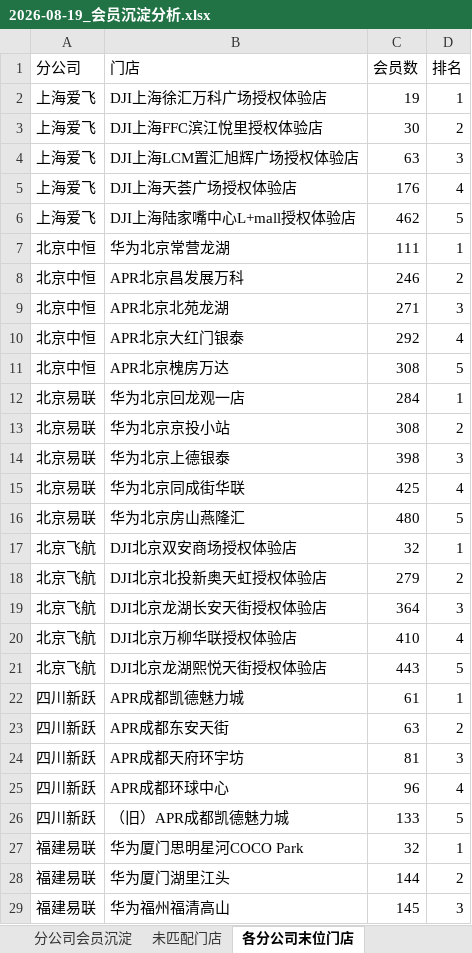
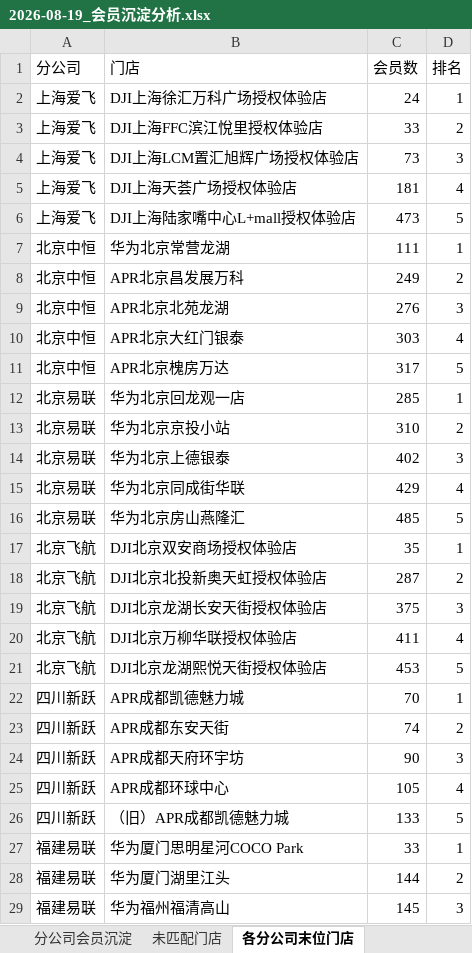
Before and after one commit to panghao007/retail-dashboard, an Excel workbook: member_deposit/2026-08-19_会员沉淀分析.xlsx, sheet 各分公司末位门店, drawn as a sheet; only a part is shown; values as stored, in another font and other column widths than the file's, no borders; the diff covers the shown part only; the diff names each change by its address in the sheet, - before the commit and + after, or states it on an @@ line.

```diff
--- a/member_deposit/2026-08-19_会员沉淀分析.xlsx (sheet 各分公司末位门店)
+++ b/member_deposit/2026-08-19_会员沉淀分析.xlsx (sheet 各分公司末位门店)
-C2 (会员数): 19
+C2 (会员数): 24
-C3 (会员数): 30
+C3 (会员数): 33
-C4 (会员数): 63
+C4 (会员数): 73
-C5 (会员数): 176
+C5 (会员数): 181
-C6 (会员数): 462
+C6 (会员数): 473
-C8 (会员数): 246
+C8 (会员数): 249
-C9 (会员数): 271
+C9 (会员数): 276
-C10 (会员数): 292
+C10 (会员数): 303
-C11 (会员数): 308
+C11 (会员数): 317
-C12 (会员数): 284
+C12 (会员数): 285
-C13 (会员数): 308
+C13 (会员数): 310
-C14 (会员数): 398
+C14 (会员数): 402
-C15 (会员数): 425
+C15 (会员数): 429
-C16 (会员数): 480
+C16 (会员数): 485
-C17 (会员数): 32
+C17 (会员数): 35
-C18 (会员数): 279
+C18 (会员数): 287
-C19 (会员数): 364
+C19 (会员数): 375
-C20 (会员数): 410
+C20 (会员数): 411
-C21 (会员数): 443
+C21 (会员数): 453
-C22 (会员数): 61
+C22 (会员数): 70
-C23 (会员数): 63
+C23 (会员数): 74
-C24 (会员数): 81
+C24 (会员数): 90
-C25 (会员数): 96
+C25 (会员数): 105
-C27 (会员数): 32
+C27 (会员数): 33
```
Also changed, not shown: 2 edited cells elsewhere in this sheet, sheet 分公司会员沉淀, 3 other files.
